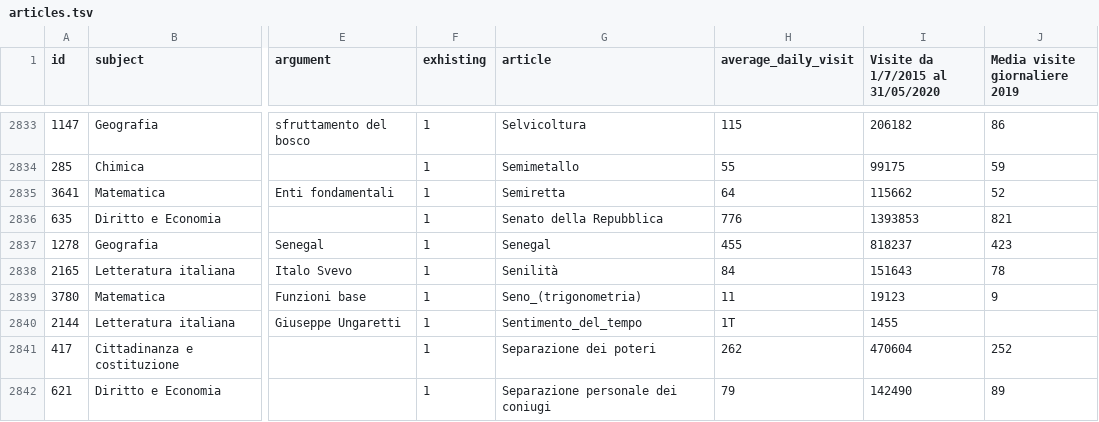
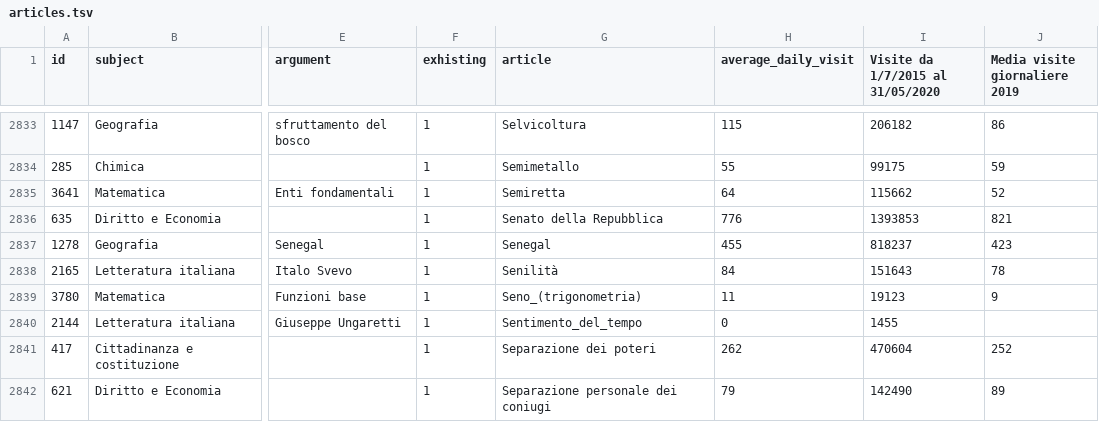
Before and after one commit to giovannipro/giovannipro.github.io, a TSV file: wikipedia-primary-school-italy/assets/data/articles.tsv, drawn as a sheet; only a part is shown, gaps mark what is left out; the diff names each change by its address in the sheet, - before the commit and + after, or states it on an @@ line.

```diff
--- a/wikipedia-primary-school-italy/assets/data/articles.tsv
+++ b/wikipedia-primary-school-italy/assets/data/articles.tsv
-H2840 (average_daily_visit): 1T
+H2840 (average_daily_visit): 0
```
Also changed, not shown: 4 other files.
